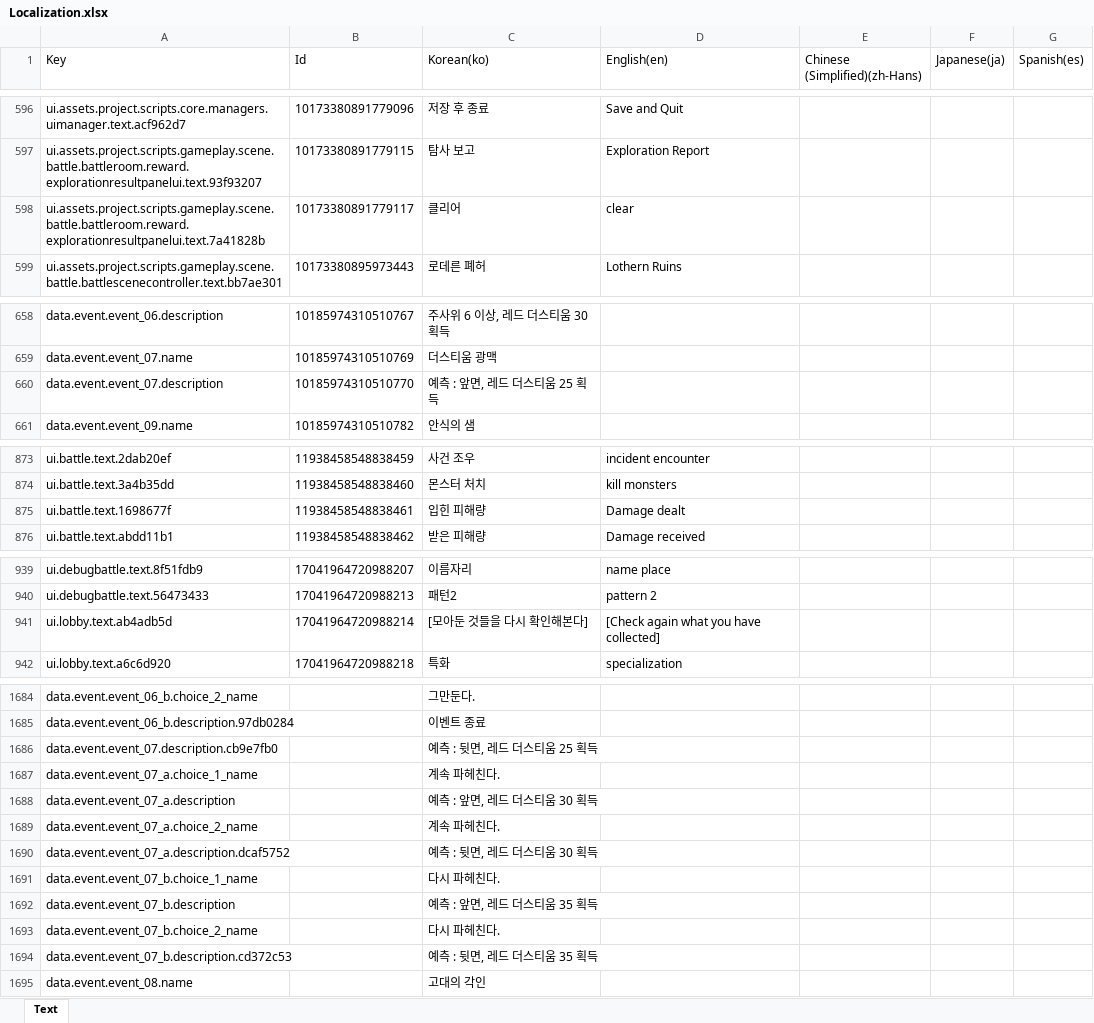
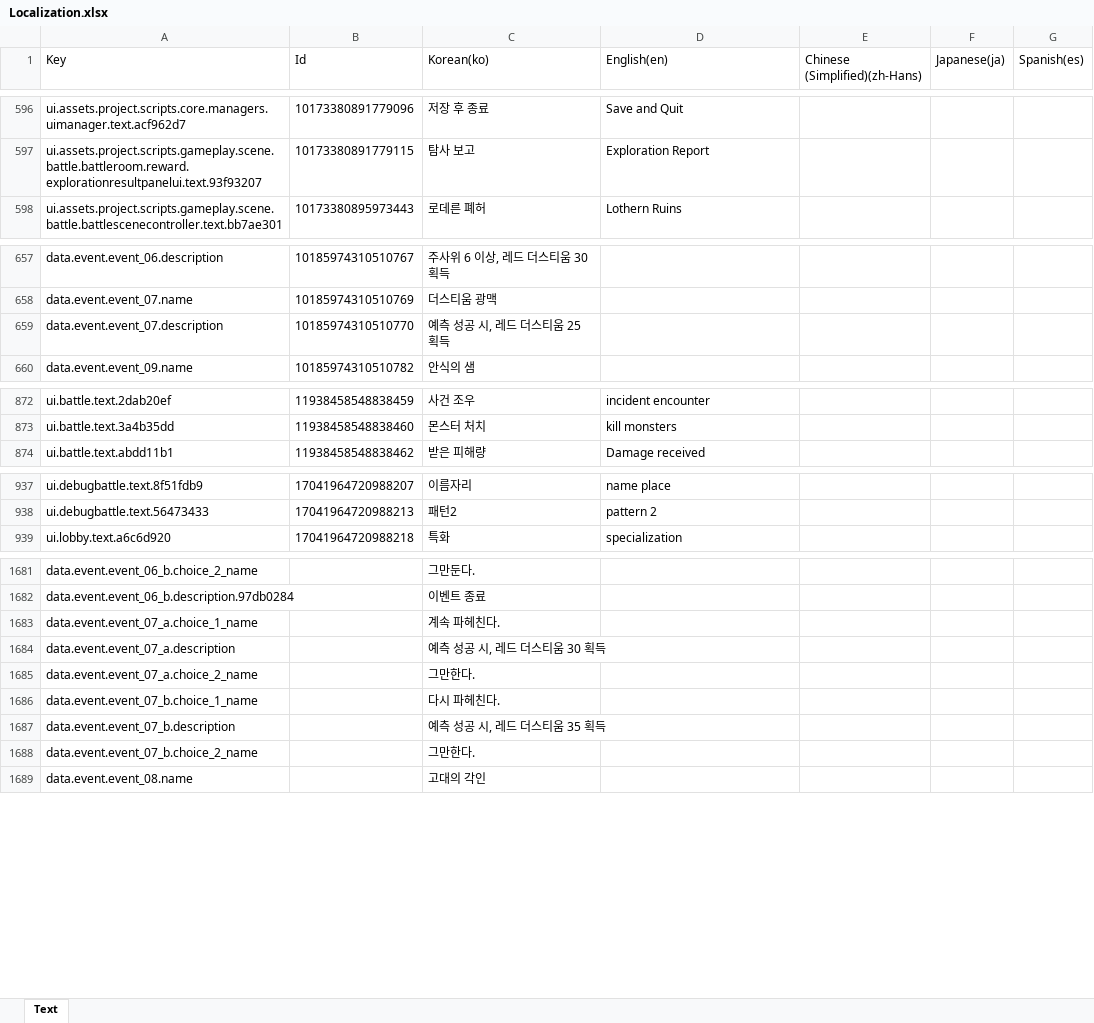
Before and after one commit to BIRANG22/RELIC, an Excel workbook: Assets/ExcelSource/Localization.xlsx, sheet Text, drawn as a sheet; only a part is shown, gaps mark what is left out; values as stored, in another font and other column widths than the file's, no borders; removed rows and columns are numbered as before the commit, all else as after; the diff covers the shown part only; the diff names each change by its address in the sheet, - before the commit and + after, or states it on an @@ line.

```diff
--- a/Assets/ExcelSource/Localization.xlsx (sheet Text)
+++ b/Assets/ExcelSource/Localization.xlsx (sheet Text)
-row 598: ui.assets.project.scripts.gameplay.scene.battle.battleroom.reward.explorationresultpanelui.text.7a41828b | 10173380891779117 | 클리어 | clear
-C659 (Korean(ko)): 예측 : 앞면, 레드 더스티움 25 획득
+C659 (Korean(ko)): 예측 성공 시, 레드 더스티움 25 획득
-row 875: ui.battle.text.1698677f | 11938458548838461 | 입힌 피해량 | Damage dealt
-row 941: ui.lobby.text.ab4adb5d | 17041964720988214 | [모아둔 것들을 다시 확인해본다] | [Check again what you have collected]
-row 1686: data.event.event_07.description.cb9e7fb0 |  | 예측 : 뒷면, 레드 더스티움 25 획득
-C1684 (Korean(ko)): 예측 : 앞면, 레드 더스티움 30 획득
+C1684 (Korean(ko)): 예측 성공 시, 레드 더스티움 30 획득
-C1685 (Korean(ko)): 계속 파헤친다.
+C1685 (Korean(ko)): 그만한다.
-row 1690: data.event.event_07_a.description.dcaf5752 |  | 예측 : 뒷면, 레드 더스티움 30 획득
-C1687 (Korean(ko)): 예측 : 앞면, 레드 더스티움 35 획득
+C1687 (Korean(ko)): 예측 성공 시, 레드 더스티움 35 획득
-C1688 (Korean(ko)): 다시 파헤친다.
+C1688 (Korean(ko)): 그만한다.
-row 1694: data.event.event_07_b.description.cd372c53 |  | 예측 : 뒷면, 레드 더스티움 35 획득
```
Also changed, not shown: 19 added rows, 9 removed rows and 1 edited cell elsewhere in this sheet, Assets/ExcelSource/GameData.xlsx, 14 other files.
